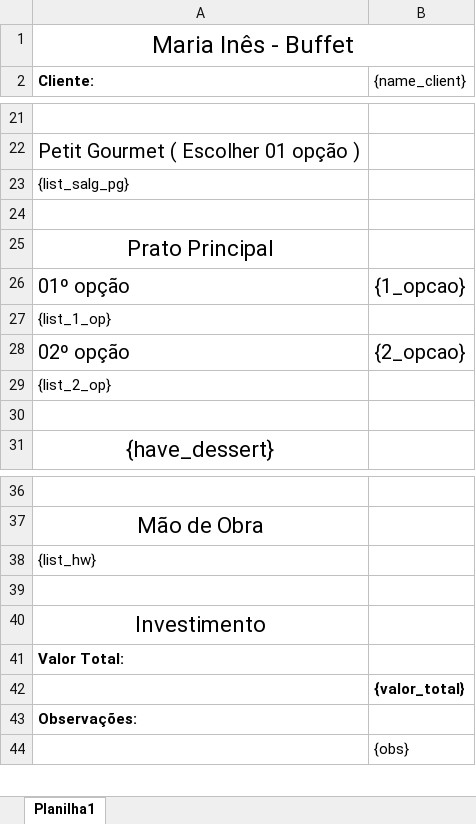
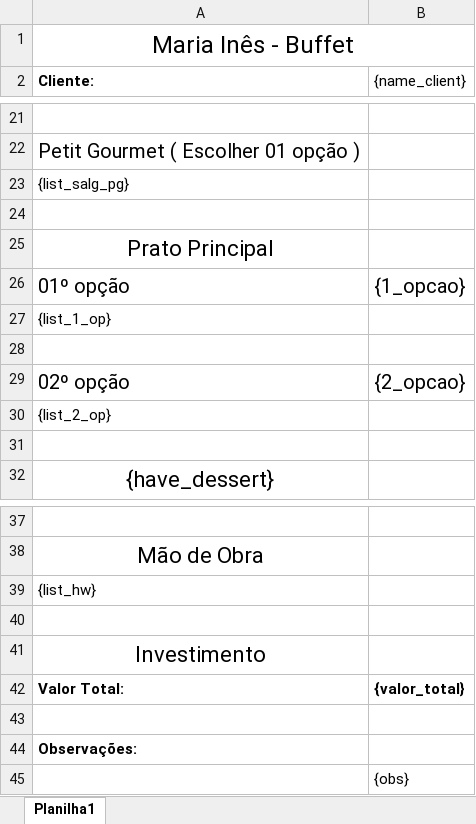
Before and after one commit to davi-balsamao/BuffetAutomatization, an Excel workbook: data/template_orcamento.xlsx, sheet Planilha1, drawn as a sheet; only a part is shown, gaps mark what is left out; values as stored, in another font and other column widths than the file's, no borders; addresses are those after the commit; the diff names each change by its address in the sheet, - before the commit and + after, or states it on an @@ line.

```diff
--- a/data/template_orcamento.xlsx (sheet Planilha1)
+++ b/data/template_orcamento.xlsx (sheet Planilha1)
+row 28: (empty)
-B42 ({name_client}): (empty)
+B42 ({name_client}): {valor_total}
-B43 ({name_client}): {valor_total}
+B43 ({name_client}): (empty)
```
Also changed, not shown: 4 other files.
